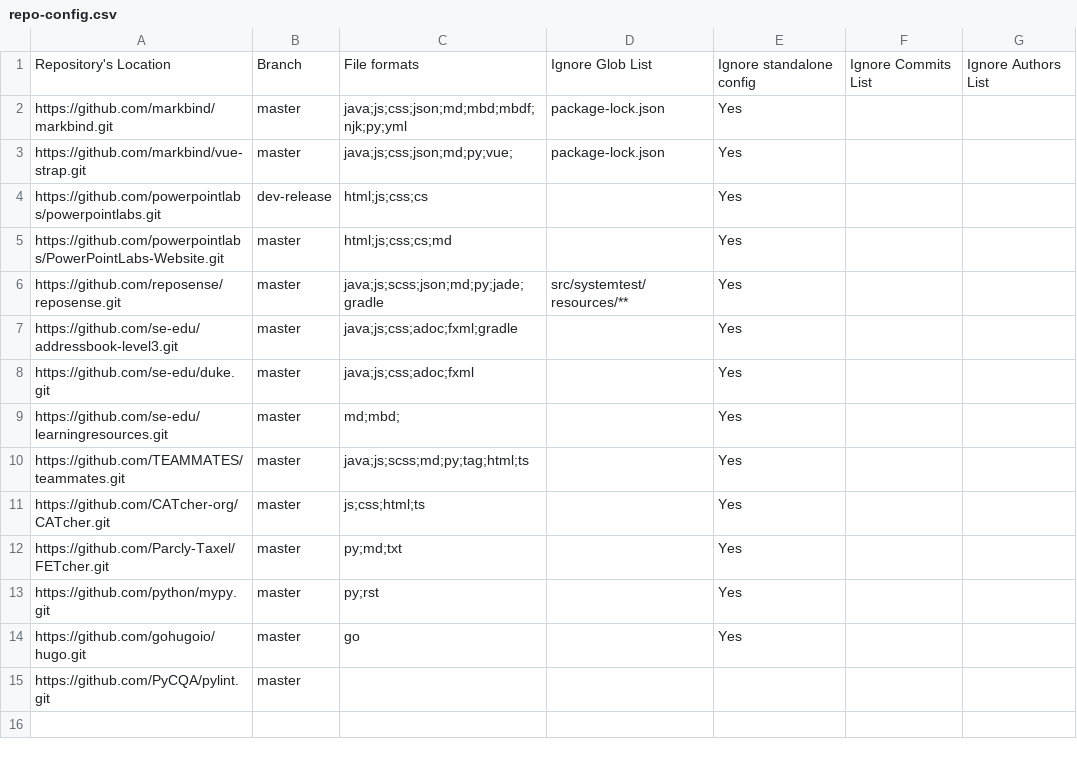
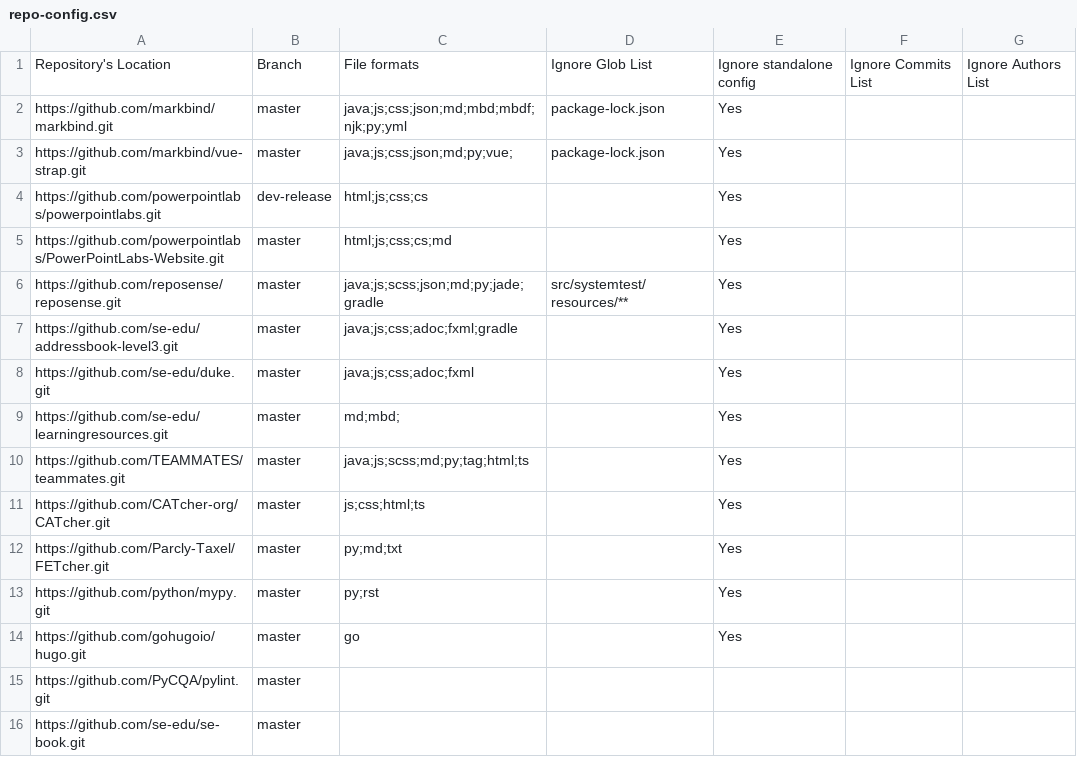
Before and after one commit to nus-cs3281/2020-dashboard, a CSV file: configs/repo-config.csv, drawn as a sheet.

Commit message:
Update repo-config.csv

```diff
--- a/configs/repo-config.csv
+++ b/configs/repo-config.csv
@@ -15 +15,2 @@ https://github.com/gohugoio/hugo.git,master,go,,Yes,,
 https://github.com/PyCQA/pylint.git,master,,,,,
+https://github.com/se-edu/se-book.git,master,,,,,
```
